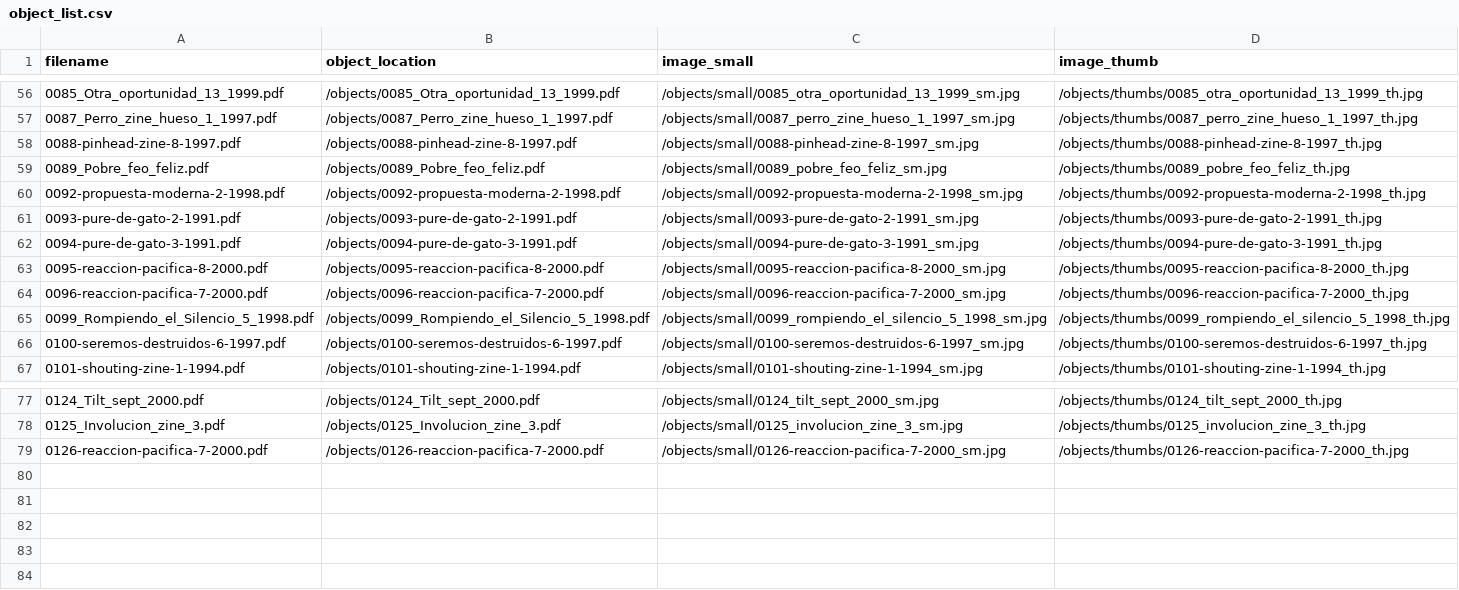
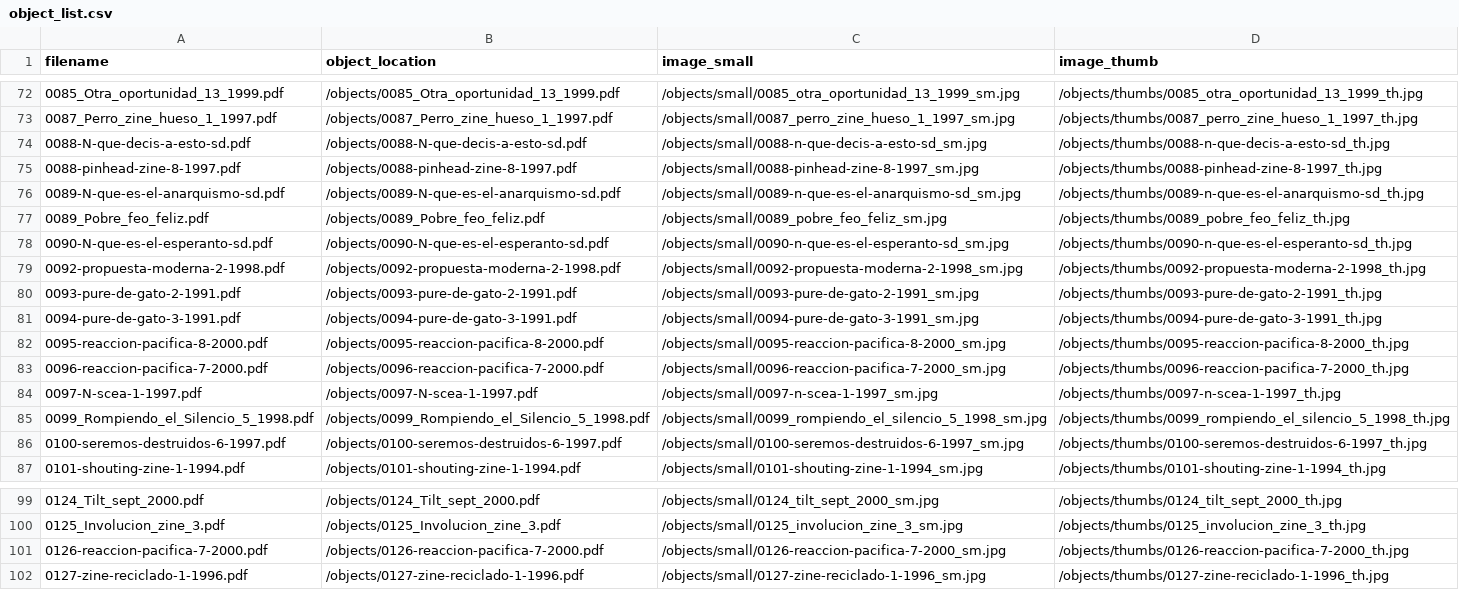
Before and after one commit to hdlabconicet/fanzines-argentinos, a CSV file: objects/object_list.csv, drawn as a sheet; only a part is shown, gaps mark what is left out; the diff covers the shown part only; the diff names each change by its address in the sheet, - before the commit and + after, or states it on an @@ line.

```diff
--- a/objects/object_list.csv
+++ b/objects/object_list.csv
+row 74: 0088-N-que-decis-a-esto-sd.pdf | /objects/0088-N-que-decis-a-esto-sd.pdf | /objects/small/0088-n-que-decis-a-esto-sd_sm.jpg | /objects/thumbs/0088-n-que-decis-a-esto-sd_th.jpg
+row 76: 0089-N-que-es-el-anarquismo-sd.pdf | /objects/0089-N-que-es-el-anarquismo-sd.pdf | /objects/small/0089-n-que-es-el-anarquismo-sd_sm.jpg | /objects/thumbs/0089-n-que-es-el-anarquismo-sd_th.jpg
+row 78: 0090-N-que-es-el-esperanto-sd.pdf | /objects/0090-N-que-es-el-esperanto-sd.pdf | /objects/small/0090-n-que-es-el-esperanto-sd_sm.jpg | /objects/thumbs/0090-n-que-es-el-esperanto-sd_th.jpg
+row 84: 0097-N-scea-1-1997.pdf | /objects/0097-N-scea-1-1997.pdf | /objects/small/0097-n-scea-1-1997_sm.jpg | /objects/thumbs/0097-n-scea-1-1997_th.jpg
+row 102: 0127-zine-reciclado-1-1996.pdf | /objects/0127-zine-reciclado-1-1996.pdf | /objects/small/0127-zine-reciclado-1-1996_sm.jpg | /objects/thumbs/0127-zine-reciclado-1-1996_th.jpg
```
Also changed, not shown: 18 added rows elsewhere in this file, 54 other files.
